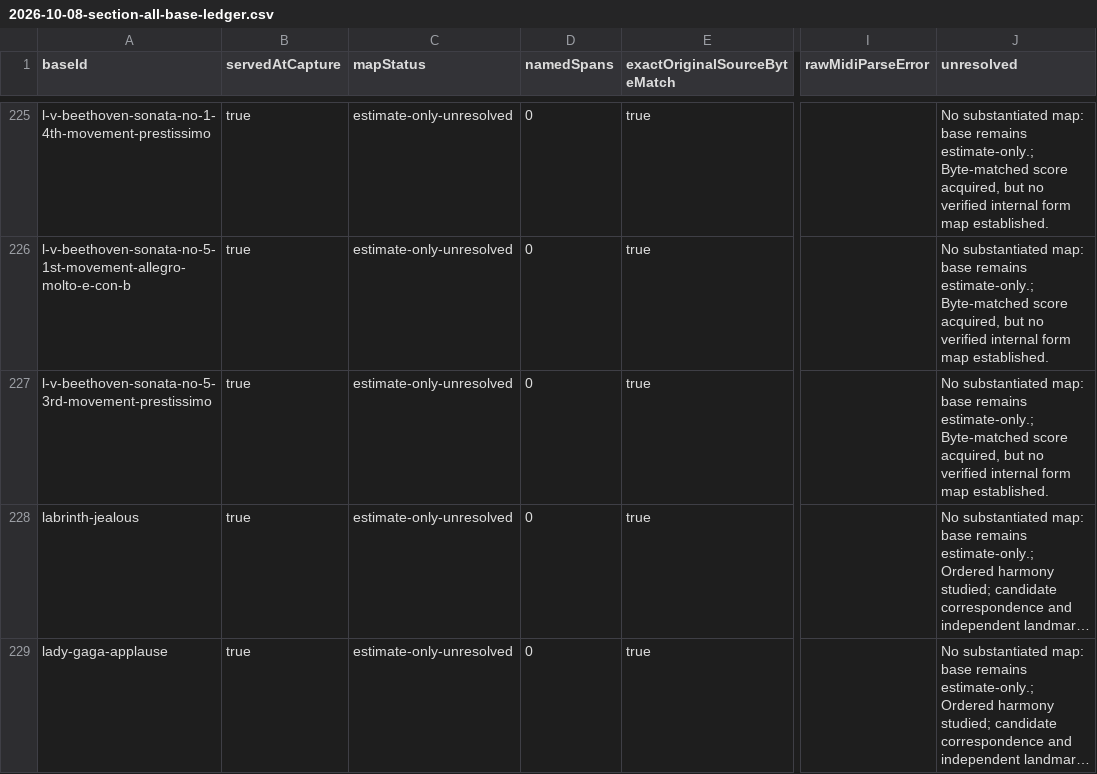
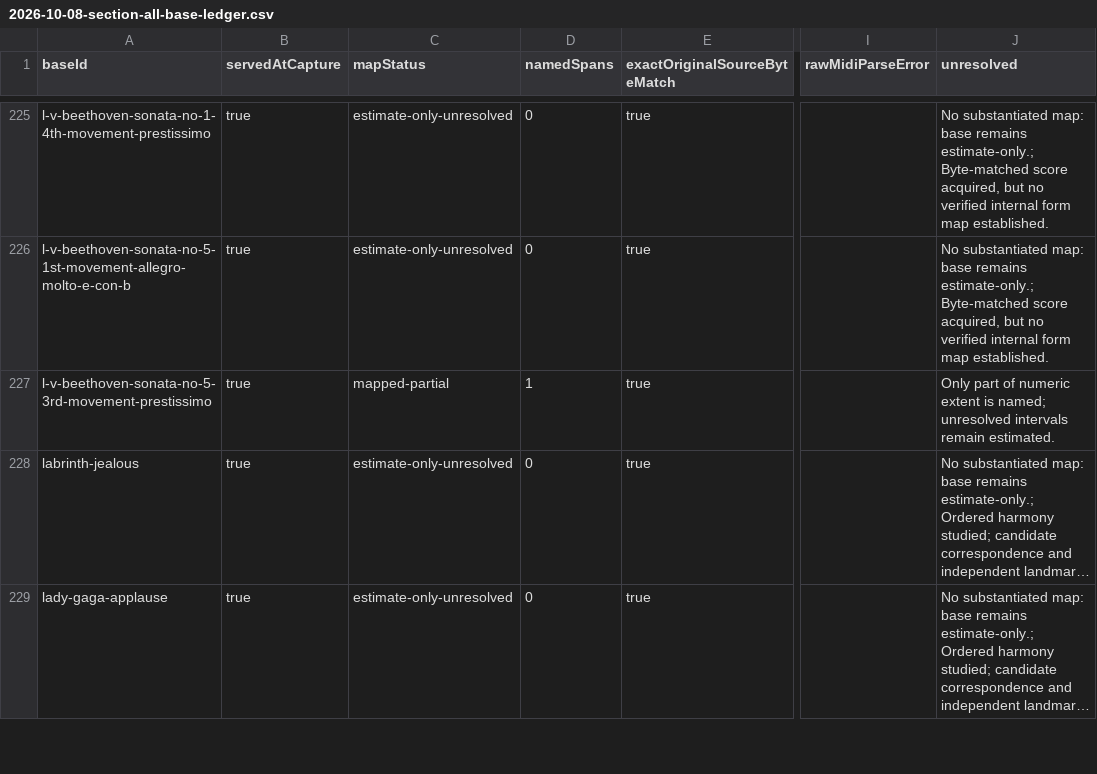
Before and after one commit to Reedtrullz/Keyspilli, a CSV file: docs/research/2026-10-08-section-all-base-ledger.csv, drawn as a sheet; only a part is shown, gaps mark what is left out; long unchanged cells end in …; the diff covers the shown part only; the diff names each change by its address in the sheet, - before the commit and + after, or states it on an @@ line.

Commit message:
Add literal Finale and recurring riff section evidence

```diff
--- a/docs/research/2026-10-08-section-all-base-ledger.csv
+++ b/docs/research/2026-10-08-section-all-base-ledger.csv
-C227 (mapStatus): estimate-only-unresolved
+C227 (mapStatus): mapped-partial
-D227 (namedSpans): 0
+D227 (namedSpans): 1
-J227 (unresolved): No substantiated map: base remains estimate-only.; Byte-matched score acquired, but no verified internal form map established.
+J227 (unresolved): Only part of numeric extent is named; unresolved intervals remain estimated.
```
Also changed, not shown: 9 edited cells elsewhere in this file, 3 other files.
